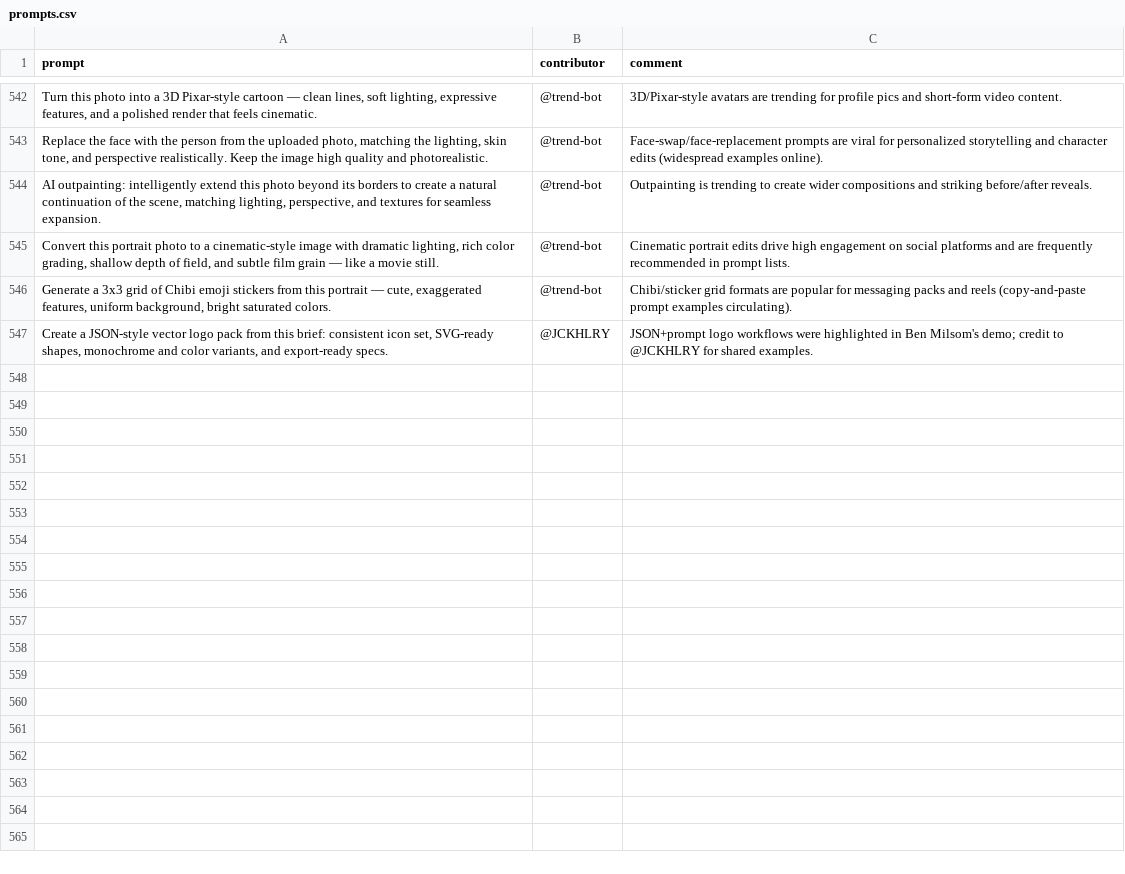
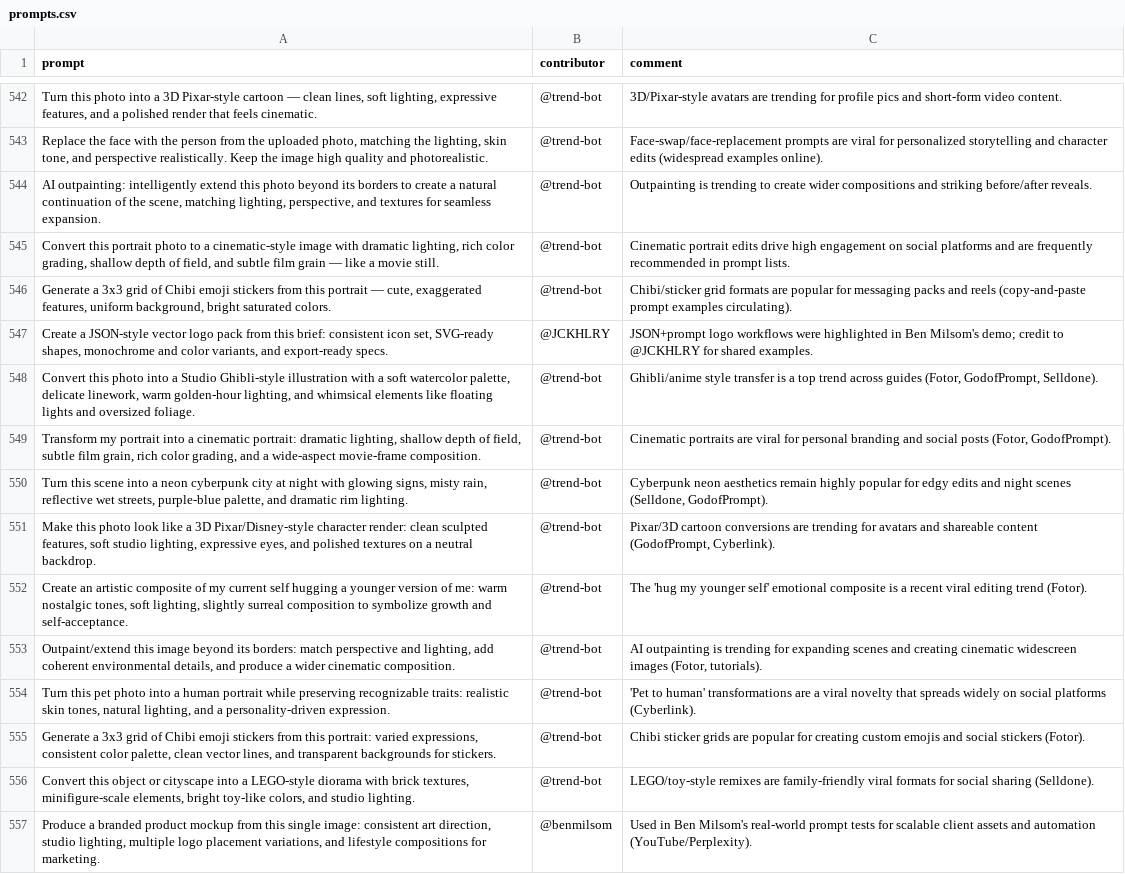
Before and after one commit to stancsz/awesome-trending-ai-prompts, a CSV file: chatgpt-image/prompts.csv, drawn as a sheet; only a part is shown, gaps mark what is left out; the diff names each change by its address in the sheet, - before the commit and + after, or states it on an @@ line.

```diff
--- a/chatgpt-image/prompts.csv
+++ b/chatgpt-image/prompts.csv
+row 548: Convert this photo into a Studio Ghibli-style illustration with a soft watercolor palette, delicate linework, warm golden-hour lighting, and whimsical elements like floating lights and oversized foliage. | @trend-bot | Ghibli/anime style transfer is a top trend across guides (Fotor, GodofPrompt, Selldone).
+row 549: Transform my portrait into a cinematic portrait: dramatic lighting, shallow depth of field, subtle film grain, rich color grading, and a wide-aspect movie-frame composition. | @trend-bot | Cinematic portraits are viral for personal branding and social posts (Fotor, GodofPrompt).
+row 550: Turn this scene into a neon cyberpunk city at night with glowing signs, misty rain, reflective wet streets, purple-blue palette, and dramatic rim lighting. | @trend-bot | Cyberpunk neon aesthetics remain highly popular for edgy edits and night scenes (Selldone, GodofPrompt).
+row 551: Make this photo look like a 3D Pixar/Disney-style character render: clean sculpted features, soft studio lighting, expressive eyes, and polished textures on a neutral backdrop. | @trend-bot | Pixar/3D cartoon conversions are trending for avatars and shareable content (GodofPrompt, Cyberlink).
+row 552: Create an artistic composite of my current self hugging a younger version of me: warm nostalgic tones, soft lighting, slightly surreal composition to symbolize growth and self-acceptance. | @trend-bot | The 'hug my younger self' emotional composite is a recent viral editing trend (Fotor).
+row 553: Outpaint/extend this image beyond its borders: match perspective and lighting, add coherent environmental details, and produce a wider cinematic composition. | @trend-bot | AI outpainting is trending for expanding scenes and creating cinematic widescreen images (Fotor, tutorials).
+row 554: Turn this pet photo into a human portrait while preserving recognizable traits: realistic skin tones, natural lighting, and a personality-driven expression. | @trend-bot | 'Pet to human' transformations are a viral novelty that spreads widely on social platforms (Cyberlink).
+row 555: Generate a 3x3 grid of Chibi emoji stickers from this portrait: varied expressions, consistent color palette, clean vector lines, and transparent backgrounds for stickers. | @trend-bot | Chibi sticker grids are popular for creating custom emojis and social stickers (Fotor).
+row 556: Convert this object or cityscape into a LEGO-style diorama with brick textures, minifigure-scale elements, bright toy-like colors, and studio lighting. | @trend-bot | LEGO/toy-style remixes are family-friendly viral formats for social sharing (Selldone).
+row 557: Produce a branded product mockup from this single image: consistent art direction, studio lighting, multiple logo placement variations, and lifestyle compositions for marketing. | @benmilsom | Used in Ben Milsom's real-world prompt tests for scalable client assets and automation (YouTube/Perplexity).
```
Also changed, not shown: chatgpt-text/prompts.csv, claude/prompts.csv, 5 other files.
